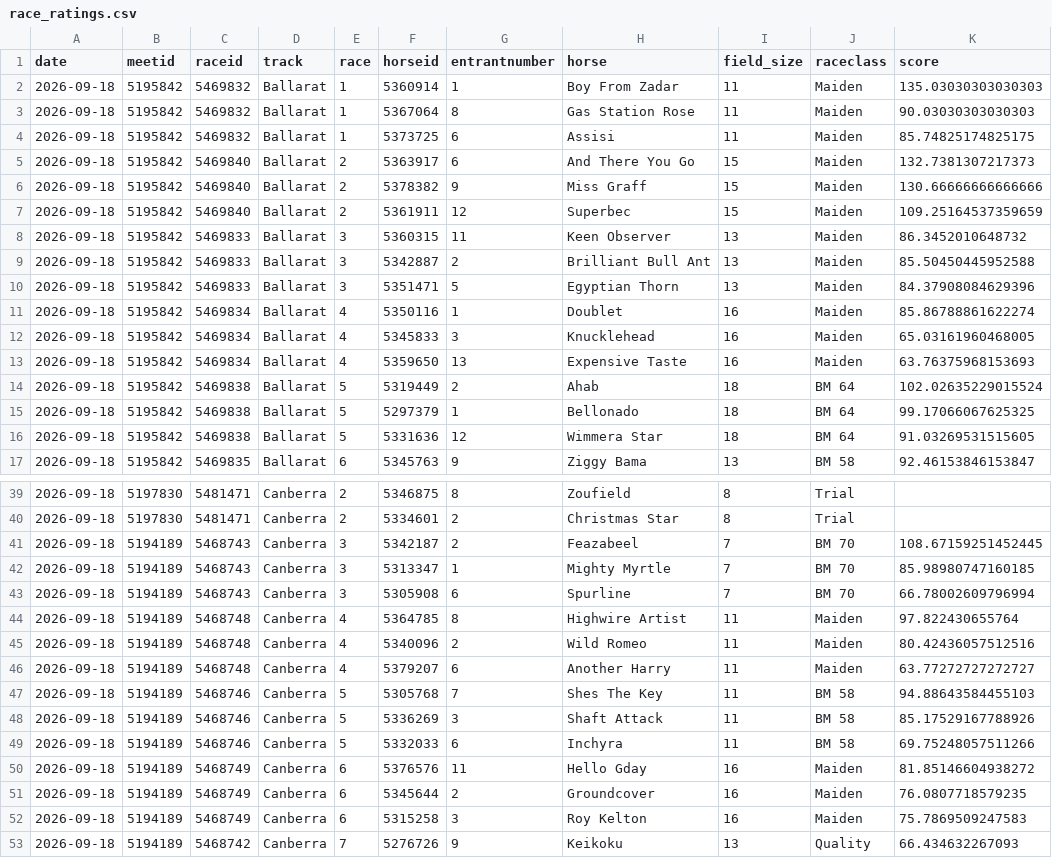
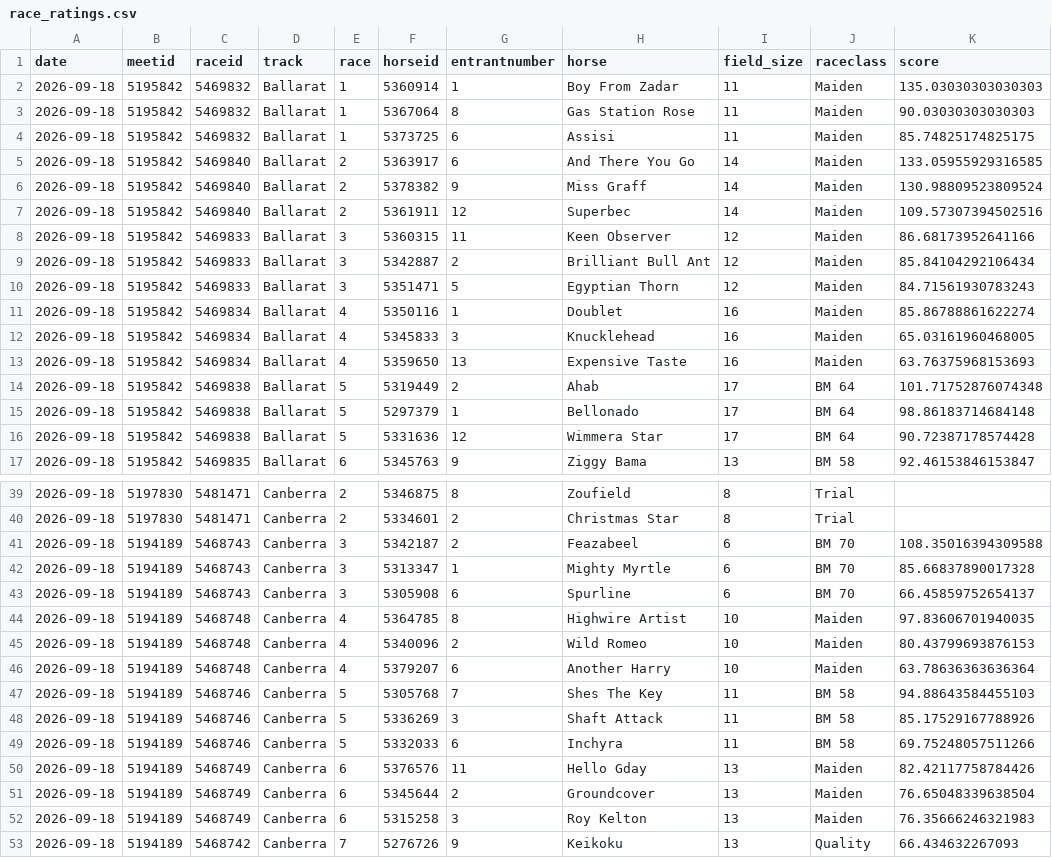
Before and after one commit to danielcappello/trackVision, a CSV file: race_ratings.csv, drawn as a sheet; only a part is shown, gaps mark what is left out; the diff covers the shown part only.

```diff
--- a/race_ratings.csv
+++ b/race_ratings.csv
@@ -4,8 +4,8 @@ date,meetid,raceid,track,race,horseid,entrantnumber,horse,field_size,raceclass,s
 2026-09-18,5195842,5469832,Ballarat,1,5373725,6,Assisi,11,Maiden,85.74825174825175
-2026-09-18,5195842,5469840,Ballarat,2,5363917,6,And There You Go,15,Maiden,132.7381307217373
-2026-09-18,5195842,5469840,Ballarat,2,5378382,9,Miss Graff,15,Maiden,130.66666666666666
-2026-09-18,5195842,5469840,Ballarat,2,5361911,12,Superbec,15,Maiden,109.25164537359659
-2026-09-18,5195842,5469833,Ballarat,3,5360315,11,Keen Observer,13,Maiden,86.3452010648732
-2026-09-18,5195842,5469833,Ballarat,3,5342887,2,Brilliant Bull Ant,13,Maiden,85.50450445952588
-2026-09-18,5195842,5469833,Ballarat,3,5351471,5,Egyptian Thorn,13,Maiden,84.37908084629396
+2026-09-18,5195842,5469840,Ballarat,2,5363917,6,And There You Go,14,Maiden,133.05955929316585
+2026-09-18,5195842,5469840,Ballarat,2,5378382,9,Miss Graff,14,Maiden,130.98809523809524
+2026-09-18,5195842,5469840,Ballarat,2,5361911,12,Superbec,14,Maiden,109.57307394502516
+2026-09-18,5195842,5469833,Ballarat,3,5360315,11,Keen Observer,12,Maiden,86.68173952641166
+2026-09-18,5195842,5469833,Ballarat,3,5342887,2,Brilliant Bull Ant,12,Maiden,85.84104292106434
+2026-09-18,5195842,5469833,Ballarat,3,5351471,5,Egyptian Thorn,12,Maiden,84.71561930783243
 2026-09-18,5195842,5469834,Ballarat,4,5350116,1,Doublet,16,Maiden,85.86788861622274
@@ -13,5 +13,5 @@ date,meetid,raceid,track,race,horseid,entrantnumber,horse,field_size,raceclass,s
 2026-09-18,5195842,5469834,Ballarat,4,5359650,13,Expensive Taste,16,Maiden,63.76375968153693
-2026-09-18,5195842,5469838,Ballarat,5,5319449,2,Ahab,18,BM 64,102.02635229015524
-2026-09-18,5195842,5469838,Ballarat,5,5297379,1,Bellonado,18,BM 64,99.17066067625325
-2026-09-18,5195842,5469838,Ballarat,5,5331636,12,Wimmera Star,18,BM 64,91.03269531515605
+2026-09-18,5195842,5469838,Ballarat,5,5319449,2,Ahab,17,BM 64,101.71752876074348
+2026-09-18,5195842,5469838,Ballarat,5,5297379,1,Bellonado,17,BM 64,98.86183714684148
+2026-09-18,5195842,5469838,Ballarat,5,5331636,12,Wimmera Star,17,BM 64,90.72387178574428
 2026-09-18,5195842,5469835,Ballarat,6,5345763,9,Ziggy Bama,13,BM 58,92.46153846153847
@@ -40,8 +40,8 @@ date,meetid,raceid,track,race,horseid,entrantnumber,horse,field_size,raceclass,s
 2026-09-18,5197830,5481471,Canberra,2,5334601,2,Christmas Star,8,Trial,
-2026-09-18,5194189,5468743,Canberra,3,5342187,2,Feazabeel,7,BM 70,108.67159251452445
-2026-09-18,5194189,5468743,Canberra,3,5313347,1,Mighty Myrtle,7,BM 70,85.98980747160185
-2026-09-18,5194189,5468743,Canberra,3,5305908,6,Spurline,7,BM 70,66.78002609796994
-2026-09-18,5194189,5468748,Canberra,4,5364785,8,Highwire Artist,11,Maiden,97.822430655764
-2026-09-18,5194189,5468748,Canberra,4,5340096,2,Wild Romeo,11,Maiden,80.42436057512516
-2026-09-18,5194189,5468748,Canberra,4,5379207,6,Another Harry,11,Maiden,63.77272727272727
+2026-09-18,5194189,5468743,Canberra,3,5342187,2,Feazabeel,6,BM 70,108.35016394309588
+2026-09-18,5194189,5468743,Canberra,3,5313347,1,Mighty Myrtle,6,BM 70,85.66837890017328
+2026-09-18,5194189,5468743,Canberra,3,5305908,6,Spurline,6,BM 70,66.45859752654137
+2026-09-18,5194189,5468748,Canberra,4,5364785,8,Highwire Artist,10,Maiden,97.83606701940035
+2026-09-18,5194189,5468748,Canberra,4,5340096,2,Wild Romeo,10,Maiden,80.43799693876153
+2026-09-18,5194189,5468748,Canberra,4,5379207,6,Another Harry,10,Maiden,63.78636363636364
 2026-09-18,5194189,5468746,Canberra,5,5305768,7,Shes The Key,11,BM 58,94.88643584455103
@@ -49,5 +49,5 @@ date,meetid,raceid,track,race,horseid,entrantnumber,horse,field_size,raceclass,s
 2026-09-18,5194189,5468746,Canberra,5,5332033,6,Inchyra,11,BM 58,69.75248057511266
-2026-09-18,5194189,5468749,Canberra,6,5376576,11,Hello Gday,16,Maiden,81.85146604938272
-2026-09-18,5194189,5468749,Canberra,6,5345644,2,Groundcover,16,Maiden,76.0807718579235
-2026-09-18,5194189,5468749,Canberra,6,5315258,3,Roy Kelton,16,Maiden,75.7869509247583
+2026-09-18,5194189,5468749,Canberra,6,5376576,11,Hello Gday,13,Maiden,82.42117758784426
+2026-09-18,5194189,5468749,Canberra,6,5345644,2,Groundcover,13,Maiden,76.65048339638504
+2026-09-18,5194189,5468749,Canberra,6,5315258,3,Roy Kelton,13,Maiden,76.35666246321983
 2026-09-18,5194189,5468742,Canberra,7,5276726,9,Keikoku,13,Quality,66.434632267093
```
Also changed, not shown: 30 edited cells elsewhere in this file, racing_fixtures.csv.
